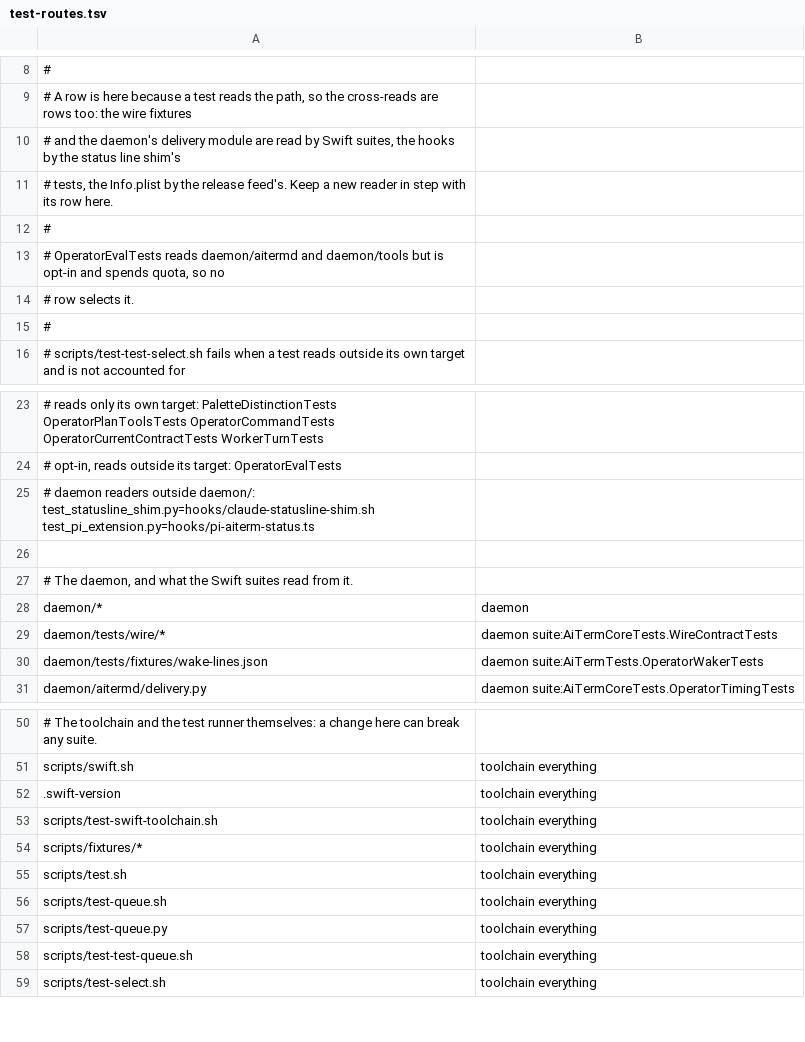
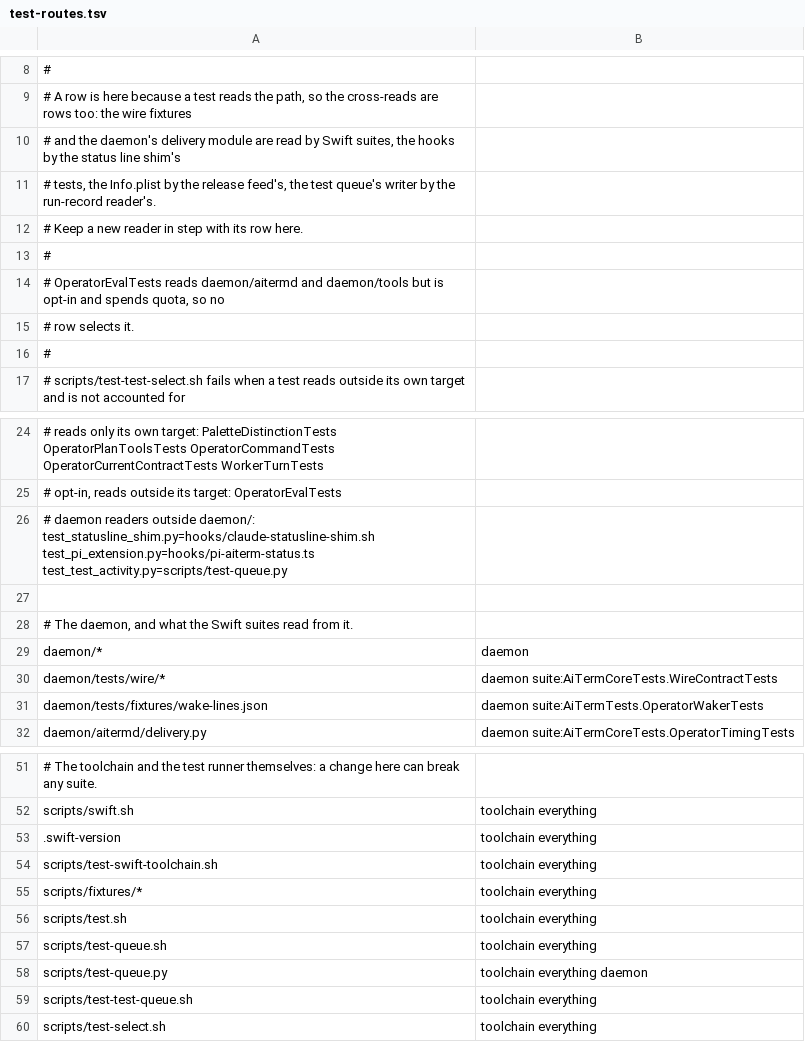
Before and after one commit to dhondtlaurens/aiterm, a TSV file: scripts/test-routes.tsv, drawn as a sheet; only a part is shown, gaps mark what is left out.

```diff
--- a/scripts/test-routes.tsv
+++ b/scripts/test-routes.tsv
@@ -10,3 +10,4 @@
 # and the daemon's delivery module are read by Swift suites, the hooks by the status line shim's
-# tests, the Info.plist by the release feed's. Keep a new reader in step with its row here.
+# tests, the Info.plist by the release feed's, the test queue's writer by the run-record reader's.
+# Keep a new reader in step with its row here.
 #
@@ -24,3 +25,3 @@
 # opt-in, reads outside its target: OperatorEvalTests
-# daemon readers outside daemon/: test_statusline_shim.py=hooks/claude-statusline-shim.sh test_pi_extension.py=hooks/pi-aiterm-status.ts
+# daemon readers outside daemon/: test_statusline_shim.py=hooks/claude-statusline-shim.sh test_pi_extension.py=hooks/pi-aiterm-status.ts test_test_activity.py=scripts/test-queue.py
 
@@ -56,3 +57,3 @@ scripts/test.sh	toolchain everything
 scripts/test-queue.sh	toolchain everything
-scripts/test-queue.py	toolchain everything
+scripts/test-queue.py	toolchain everything daemon
 scripts/test-test-queue.sh	toolchain everything
```
Also changed, not shown: 10 other files.
